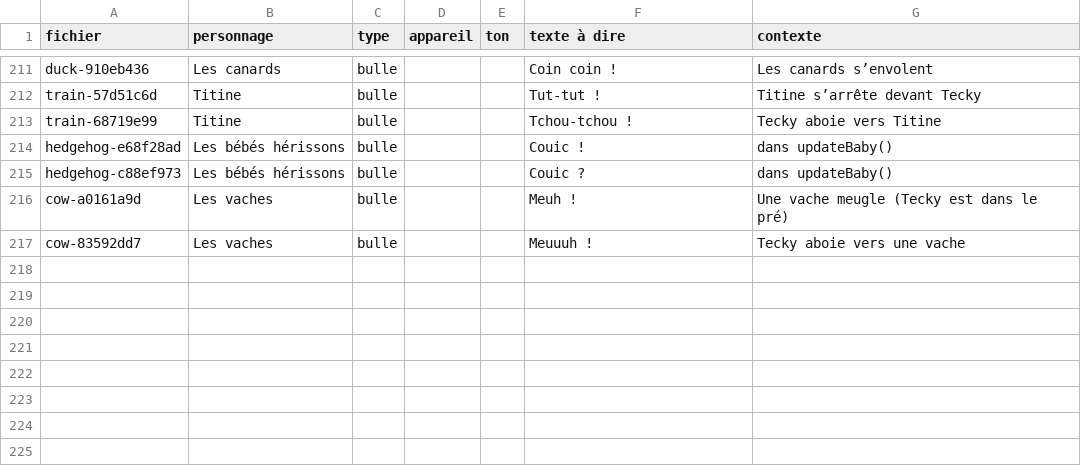
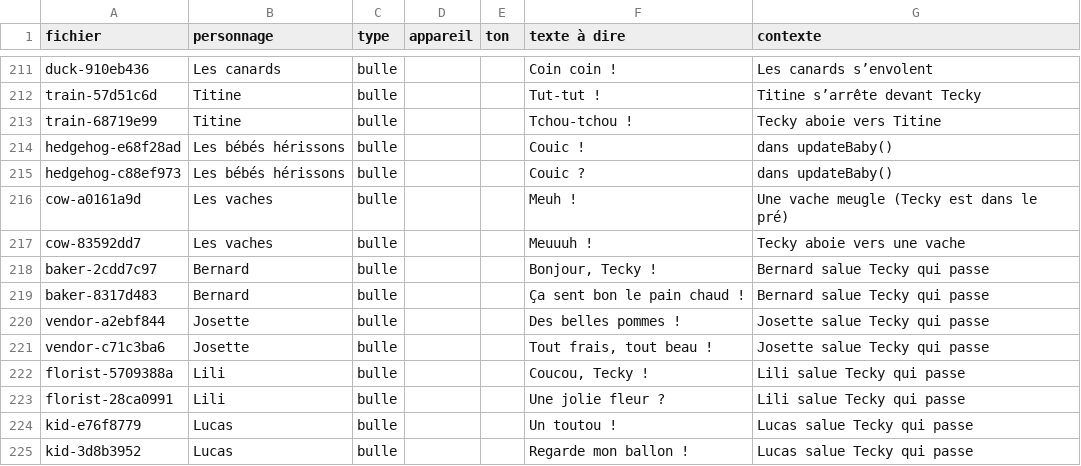
Before and after one commit to 3-14-Software/tecky-quest, a CSV file: voix/repliques.csv, drawn as a sheet; only a part is shown, gaps mark what is left out; the diff names each change by its address in the sheet, - before the commit and + after, or states it on an @@ line.

```diff
--- a/voix/repliques.csv
+++ b/voix/repliques.csv
+row 218: baker-2cdd7c97 | Bernard | bulle |  |  | Bonjour, Tecky ! | Bernard salue Tecky qui passe
+row 219: baker-8317d483 | Bernard | bulle |  |  | Ça sent bon le pain chaud ! | Bernard salue Tecky qui passe
+row 220: vendor-a2ebf844 | Josette | bulle |  |  | Des belles pommes ! | Josette salue Tecky qui passe
+row 221: vendor-c71c3ba6 | Josette | bulle |  |  | Tout frais, tout beau ! | Josette salue Tecky qui passe
+row 222: florist-5709388a | Lili | bulle |  |  | Coucou, Tecky ! | Lili salue Tecky qui passe
+row 223: florist-28ca0991 | Lili | bulle |  |  | Une jolie fleur ? | Lili salue Tecky qui passe
+row 224: kid-e76f8779 | Lucas | bulle |  |  | Un toutou ! | Lucas salue Tecky qui passe
+row 225: kid-3d8b3952 | Lucas | bulle |  |  | Regarde mon ballon ! | Lucas salue Tecky qui passe
```
Also changed, not shown: 11 other files.
